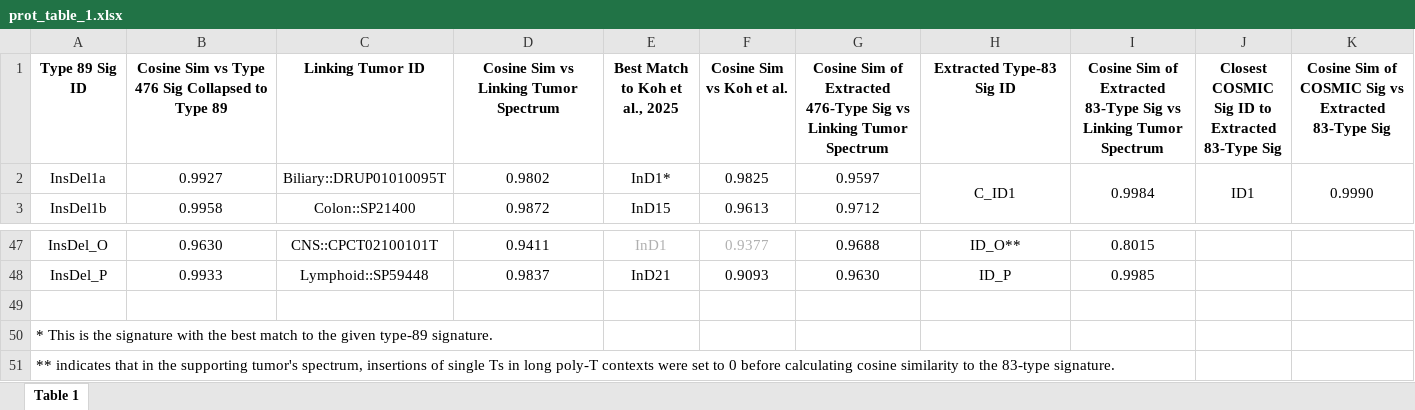
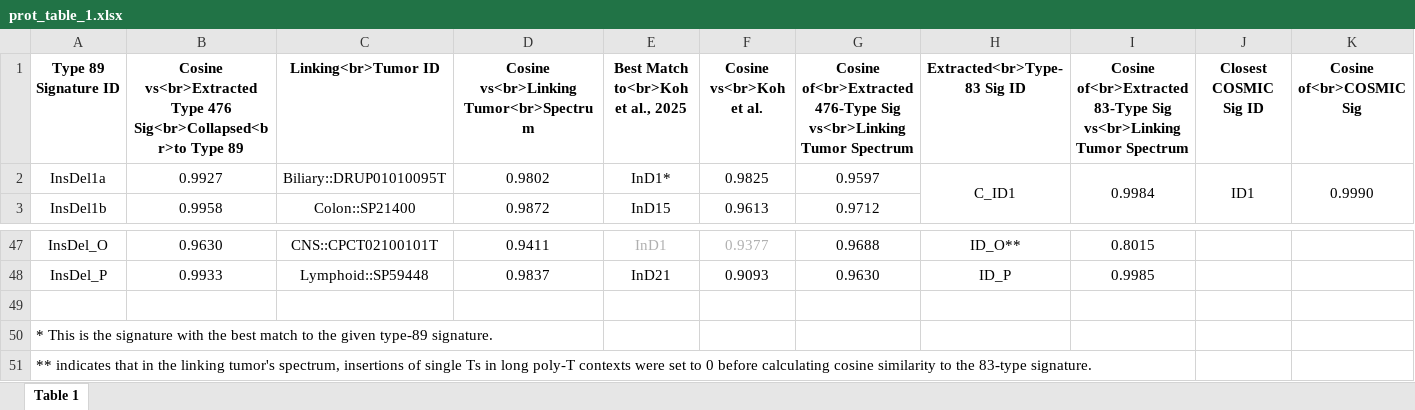
Before and after one commit to liumoLM/Code_Liu_2025, an Excel workbook: vignette/prot_table_1.xlsx, sheet Table 1, drawn as a sheet; only a part is shown, gaps mark what is left out; values as stored, in another font and other column widths than the file's, no borders; removed rows and columns are numbered as before the commit, all else as after; rows hold the shown columns only; the diff names each change by its address in the sheet, - before the commit and + after, or states it on an @@ line.

Commit message:
dealing with overview table

```diff
--- a/vignette/prot_table_1.xlsx (sheet Table 1)
+++ b/vignette/prot_table_1.xlsx (sheet Table 1)
-row 1: Type 89 Sig ID | Cosine Sim vs Type 476 Sig Collapsed to Type 89 | Linking Tumor ID | Cosine Sim vs Linking Tumor Spectrum | Best Match to Koh et al., 2025 | Cosine Sim vs Koh et al. | Cosine Sim of Extracted 476-Type Sig vs Linking Tumor Spectrum | Extracted Type-83 Sig ID | Cosine Sim of Extracted 83-Type Sig vs Linking Tumor Spectrum | Closest COSMIC Sig ID to Extracted 83-Type Sig | Cosine Sim of COSMIC Sig vs Extracted 83-Type Sig
+row 1: Type 89 Signature ID | Cosine vs<br>Extracted Type 476 Sig<br>Collapsed<br>to Type 89 | Linking<br>Tumor ID | Cosine vs<br>Linking Tumor<br>Spectrum | Best Match to<br>Koh et al., 2025 | Cosine vs<br>Koh et al. | Cosine of<br>Extracted 476-Type Sig vs<br>Linking Tumor Spectrum | Extracted<br>Type-83 Sig ID | Cosine of<br>Extracted 83-Type Sig vs<br>Linking Tumor Spectrum | Closest COSMIC Sig ID | Cosine of<br>COSMIC Sig
-A51: …in the supporting tumor's spectrum,…
+A51: …in the linking tumor's spectrum,…
```
Also changed, not shown: 6 other files.
